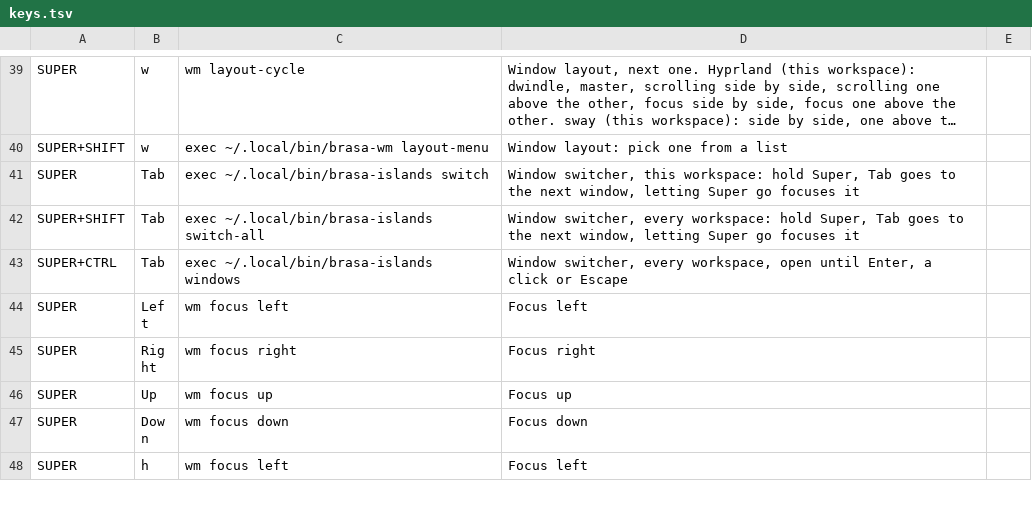
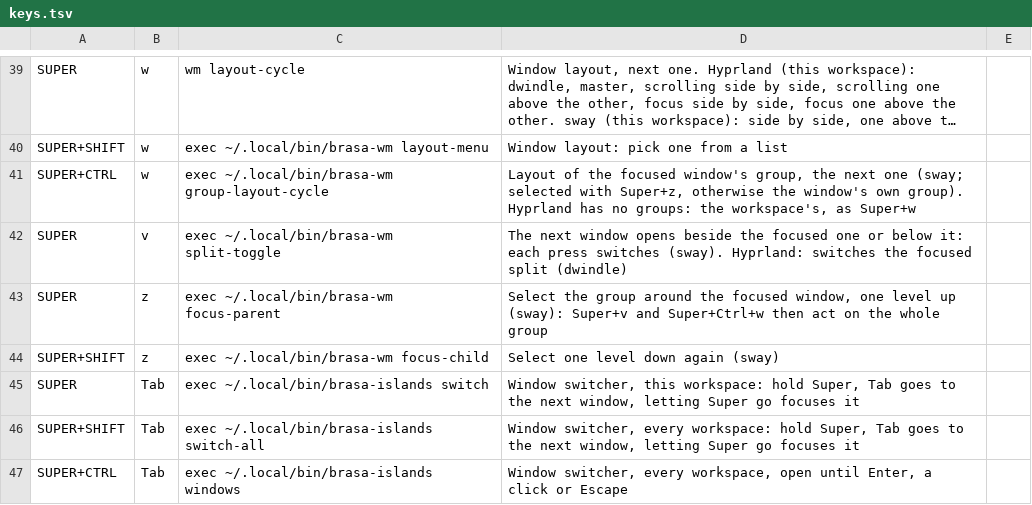
Before and after one commit to JulioGuillermo/Brasa, a TSV file: keys.tsv, drawn as a sheet; only a part is shown, gaps mark what is left out; the shorter side is filled out with more unchanged rows; long unchanged cells end in …; the diff names each change by its address in the sheet, - before the commit and + after, or states it on an @@ line.

Commit message:
Window tree keys: split toggle (Super+v), select parent/child (Super+z, Super+Shift+z), group layout (Super+Ctrl+w)

```diff
--- a/keys.tsv
+++ b/keys.tsv
+row 41: SUPER+CTRL | w | exec ~/.local/bin/brasa-wm group-layout-cycle | Layout of the focused window's group, the next one (sway; selected with Super+z, otherwise the window's own group). Hyprland has no groups: the workspace's, as Super+w
+row 42: SUPER | v | exec ~/.local/bin/brasa-wm split-toggle | The next window opens beside the focused one or below it: each press switches (sway). Hyprland: switches the focused split (dwindle)
+row 43: SUPER | z | exec ~/.local/bin/brasa-wm focus-parent | Select the group around the focused window, one level up (sway): Super+v and Super+Ctrl+w then act on the whole group
+row 44: SUPER+SHIFT | z | exec ~/.local/bin/brasa-wm focus-child | Select one level down again (sway)
```
Also changed, not shown: 2 other files.
